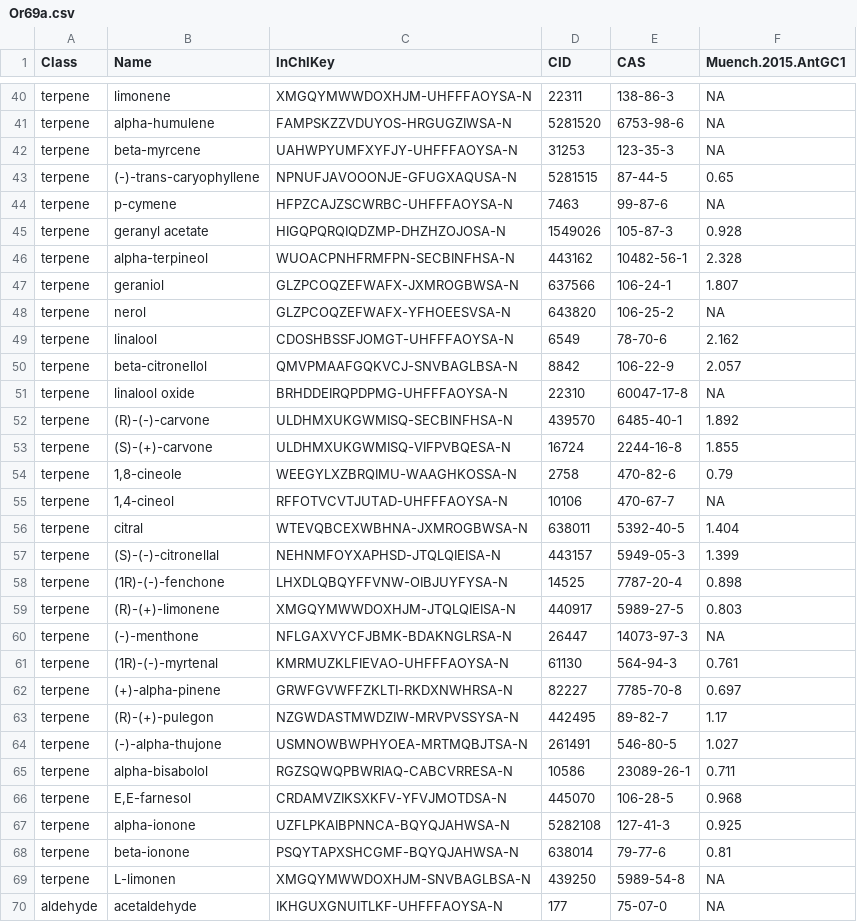
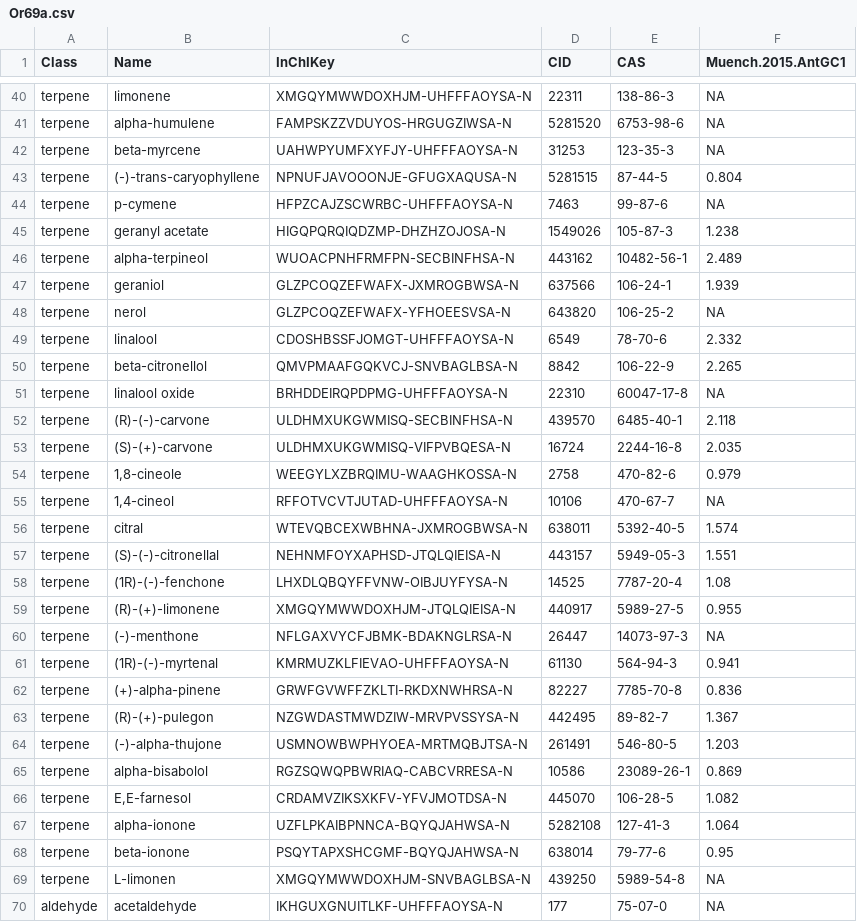
Before and after one commit to ropensci/DoOR.data, a CSV file: data/Or69a.csv, drawn as a sheet; only a part is shown, gaps mark what is left out; the diff covers the shown part only; the diff names each change by its address in the sheet, - before the commit and + after, or states it on an @@ line.

```diff
--- a/data/Or69a.csv
+++ b/data/Or69a.csv
-F43 (Muench.2015.AntGC1): 0.65
+F43 (Muench.2015.AntGC1): 0.804
-F45 (Muench.2015.AntGC1): 0.928
+F45 (Muench.2015.AntGC1): 1.238
-F46 (Muench.2015.AntGC1): 2.328
+F46 (Muench.2015.AntGC1): 2.489
-F47 (Muench.2015.AntGC1): 1.807
+F47 (Muench.2015.AntGC1): 1.939
-F49 (Muench.2015.AntGC1): 2.162
+F49 (Muench.2015.AntGC1): 2.332
-F50 (Muench.2015.AntGC1): 2.057
+F50 (Muench.2015.AntGC1): 2.265
-F52 (Muench.2015.AntGC1): 1.892
+F52 (Muench.2015.AntGC1): 2.118
-F53 (Muench.2015.AntGC1): 1.855
+F53 (Muench.2015.AntGC1): 2.035
-F54 (Muench.2015.AntGC1): 0.79
+F54 (Muench.2015.AntGC1): 0.979
-F56 (Muench.2015.AntGC1): 1.404
+F56 (Muench.2015.AntGC1): 1.574
-F57 (Muench.2015.AntGC1): 1.399
+F57 (Muench.2015.AntGC1): 1.551
-F58 (Muench.2015.AntGC1): 0.898
+F58 (Muench.2015.AntGC1): 1.08
-F59 (Muench.2015.AntGC1): 0.803
+F59 (Muench.2015.AntGC1): 0.955
-F61 (Muench.2015.AntGC1): 0.761
+F61 (Muench.2015.AntGC1): 0.941
-F62 (Muench.2015.AntGC1): 0.697
+F62 (Muench.2015.AntGC1): 0.836
-F63 (Muench.2015.AntGC1): 1.17
+F63 (Muench.2015.AntGC1): 1.367
-F64 (Muench.2015.AntGC1): 1.027
+F64 (Muench.2015.AntGC1): 1.203
-F65 (Muench.2015.AntGC1): 0.711
+F65 (Muench.2015.AntGC1): 0.869
-F66 (Muench.2015.AntGC1): 0.968
+F66 (Muench.2015.AntGC1): 1.082
-F67 (Muench.2015.AntGC1): 0.925
+F67 (Muench.2015.AntGC1): 1.064
-F68 (Muench.2015.AntGC1): 0.81
+F68 (Muench.2015.AntGC1): 0.95
```
Also changed, not shown: 85 edited cells elsewhere in this file, data/Or10a.csv, data/Or42b.csv, 4 other files.
